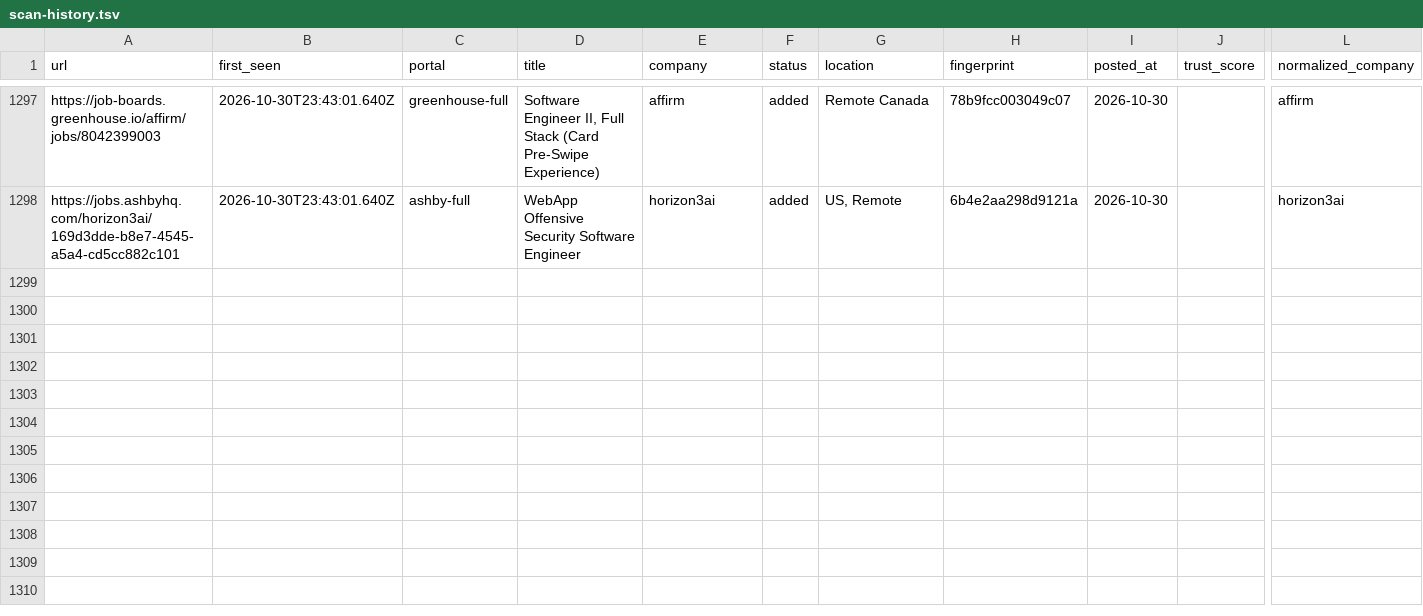
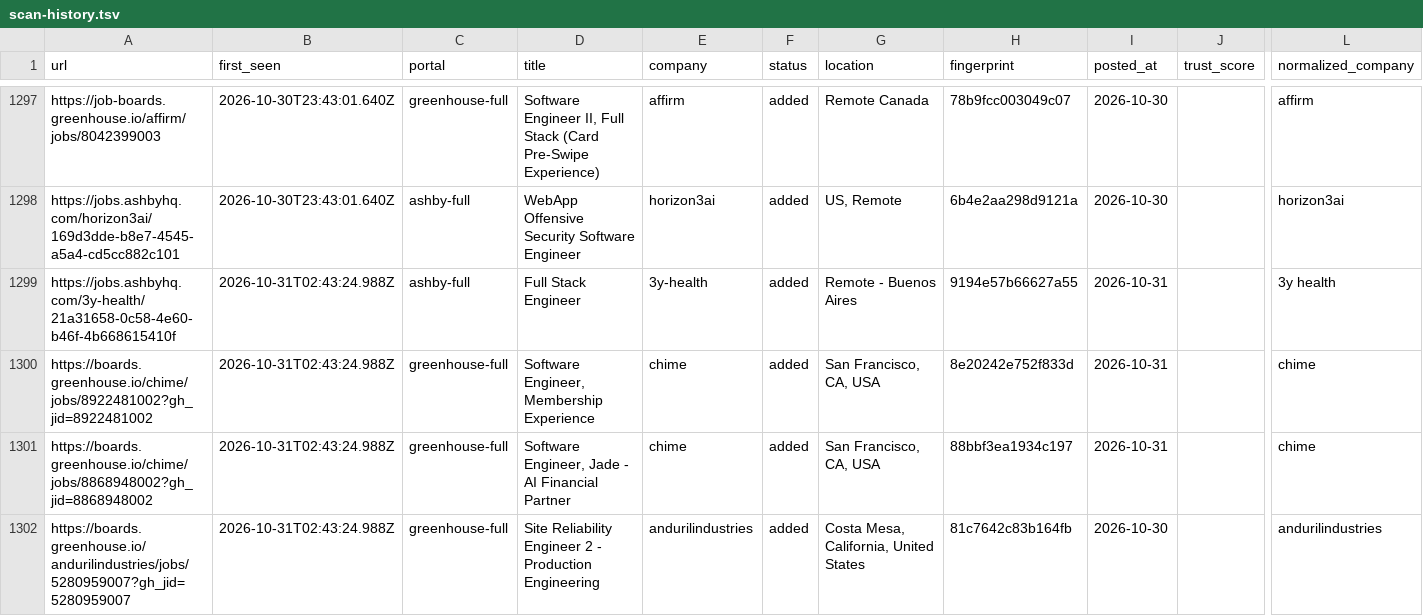
Before and after one commit to manavmalavia18/scoutgrid, a TSV file: data/scan-history.tsv, drawn as a sheet; only a part is shown, gaps mark what is left out; rows hold the shown columns only; the diff names each change by its address in the sheet, - before the commit and + after, or states it on an @@ line.

```diff
--- a/data/scan-history.tsv
+++ b/data/scan-history.tsv
+row 1299: https://jobs.ashbyhq.com/3y-health/21a31658-0c58-4e60-b46f-4b668615410f | 2026-10-31T02:43:24.988Z | ashby-full | Full Stack Engineer | 3y-health | added | Remote - Buenos Aires | 9194e57b66627a55 | 2026-10-31 |  | 3y health
+row 1300: https://boards.greenhouse.io/chime/jobs/8922481002?gh_jid=8922481002 | 2026-10-31T02:43:24.988Z | greenhouse-full | Software Engineer, Membership Experience | chime | added | San Francisco, CA, USA | 8e20242e752f833d | 2026-10-31 |  | chime
+row 1301: https://boards.greenhouse.io/chime/jobs/8868948002?gh_jid=8868948002 | 2026-10-31T02:43:24.988Z | greenhouse-full | Software Engineer, Jade - AI Financial Partner | chime | added | San Francisco, CA, USA | 88bbf3ea1934c197 | 2026-10-31 |  | chime
+row 1302: https://boards.greenhouse.io/andurilindustries/jobs/5280959007?gh_jid=5280959007 | 2026-10-31T02:43:24.988Z | greenhouse-full | Site Reliability Engineer 2 - Production Engineering | andurilindustries | added | Costa Mesa, California, United States | 81c7642c83b164fb | 2026-10-30 |  | andurilindustries
```
Also changed, not shown: 3 other files.
